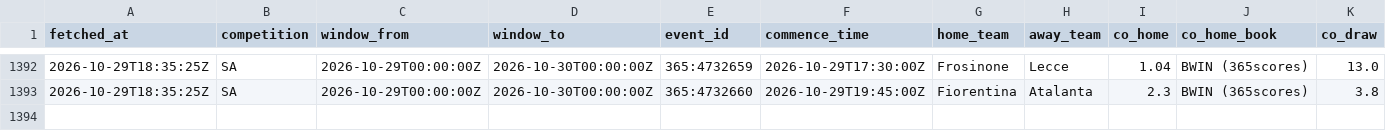
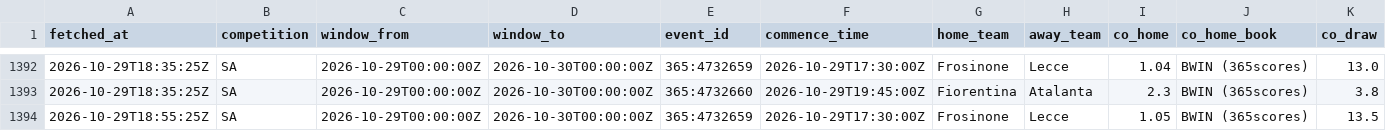
Before and after one commit to ecastc2607-cmd/football_prediction, a CSV file: data/tracking/odds_snapshots.csv, drawn as a sheet; only a part is shown, gaps mark what is left out; rows hold the shown columns only; the diff names each change by its address in the sheet, - before the commit and + after, or states it on an @@ line.

```diff
--- a/data/tracking/odds_snapshots.csv
+++ b/data/tracking/odds_snapshots.csv
+row 1394: 2026-10-29T18:55:25Z | SA | 2026-10-29T00:00:00Z | 2026-10-30T00:00:00Z | 365:4732659 | 2026-10-29T17:30:00Z | Frosinone | Lecce | 1.05 | BWIN (365scores) | 13.5
```
Also changed, not shown: data/tracking/live_odds_snapshots.csv, data/tracking/live_snapshots.csv.
